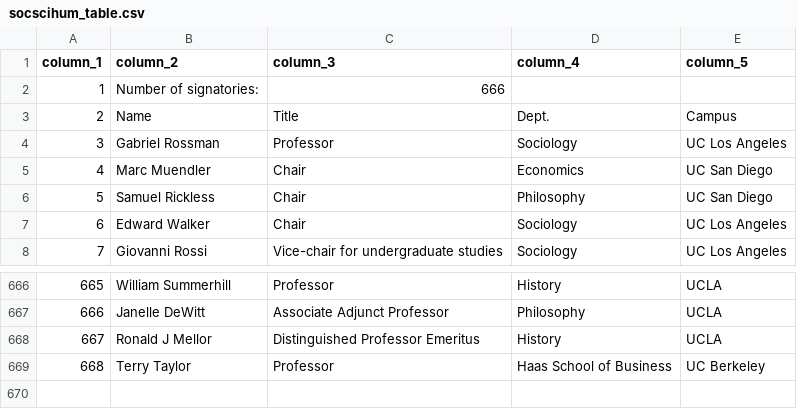
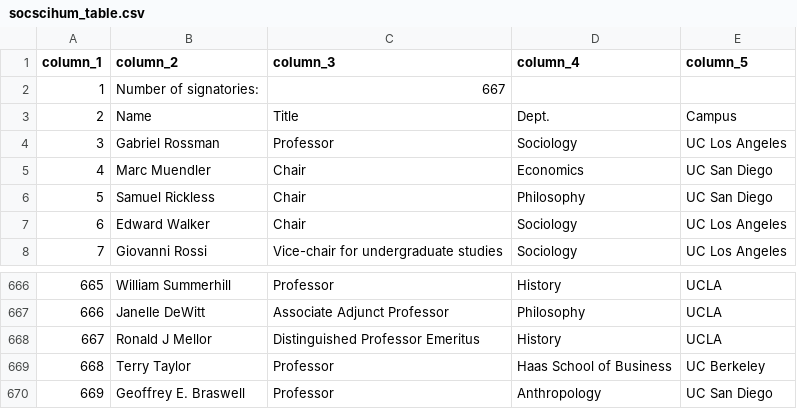
Before and after one commit to Hart-Hornor-Jones/signatory-analyzer, a CSV file: signatures/socscihum_table.csv, drawn as a sheet; only a part is shown, gaps mark what is left out.

Commit message:
Update data 2026-06-19 20:59

```diff
--- a/signatures/socscihum_table.csv
+++ b/signatures/socscihum_table.csv
@@ -1,3 +1,3 @@
 column_1,column_2,column_3,column_4,column_5
-1,Number of signatories:,666,,
+1,Number of signatories:,667,,
 2,Name,Title,Dept.,Campus
@@ -669 +669,2 @@
 668,Terry Taylor,Professor,Haas School of Business,UC Berkeley
+669,Geoffrey E. Braswell,Professor,Anthropology,UC San Diego
```
Also changed, not shown: 4 other files.
